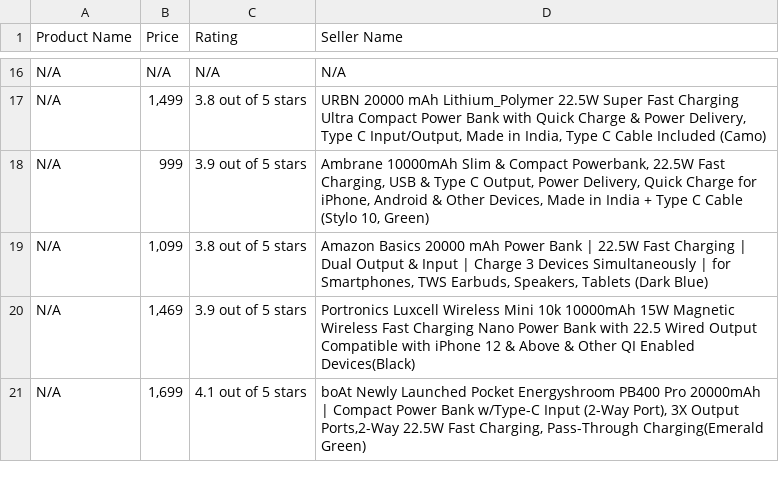
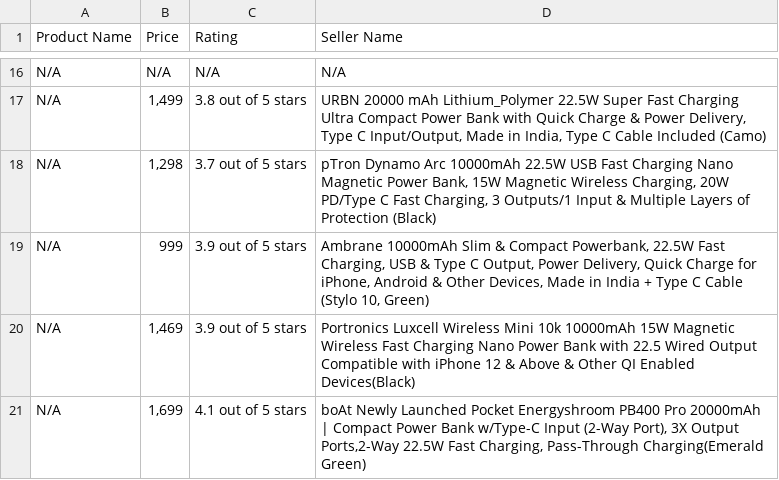
Before and after one commit to HaiderRaza01/Web-Scraping, a CSV file: scraping.csv, drawn as a sheet; only a part is shown, gaps mark what is left out; removed rows and columns are numbered as before the commit, all else as after; the diff names each change by its address in the sheet, - before the commit and + after, or states it on an @@ line.

Commit message:
update

```diff
--- a/scraping.csv
+++ b/scraping.csv
+row 18: N/A | 1,298 | 3.7 out of 5 stars | pTron Dynamo Arc 10000mAh 22.5W USB Fast Charging Nano Magnetic Power Bank, 15W Magnetic Wireless Charging, 20W PD/Type C Fast Charging, 3 Outputs/1 Input & Multiple Layers of Protection (Black)
-row 19: N/A | 1,099 | 3.8 out of 5 stars | Amazon Basics 20000 mAh Power Bank | 22.5W Fast Charging | Dual Output & Input | Charge 3 Devices Simultaneously | for Smartphones, TWS Earbuds, Speakers, Tablets (Dark Blue)
```
